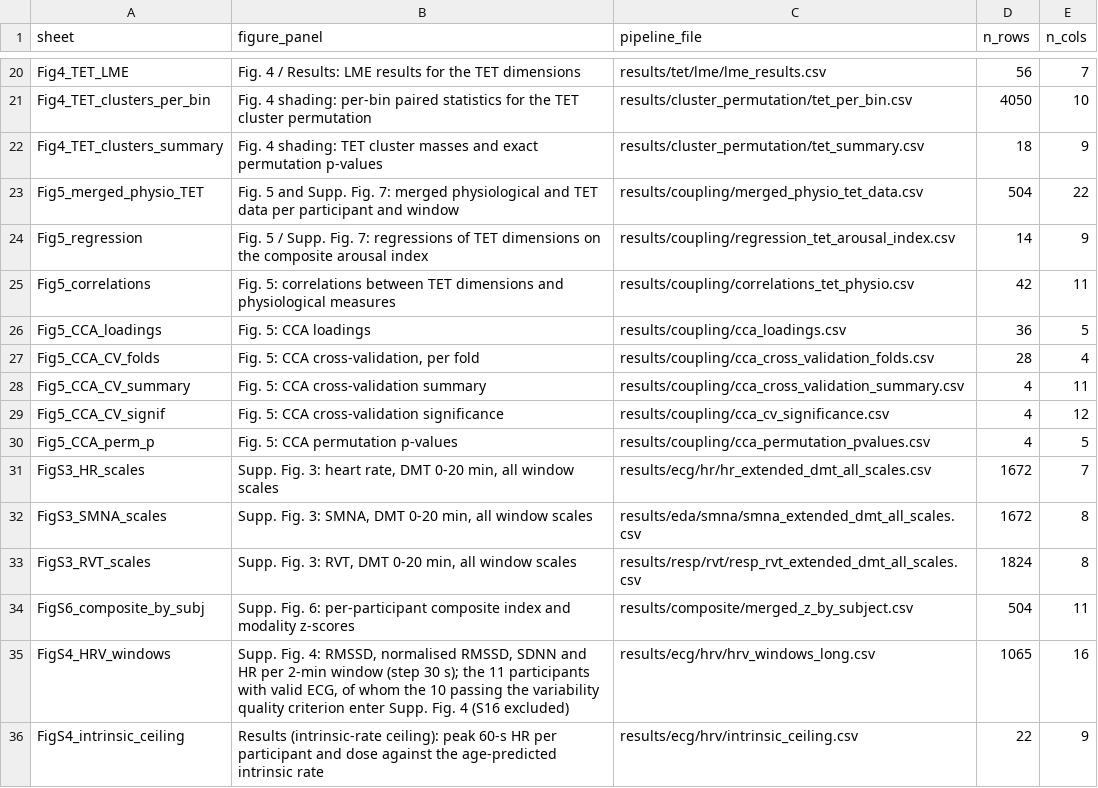
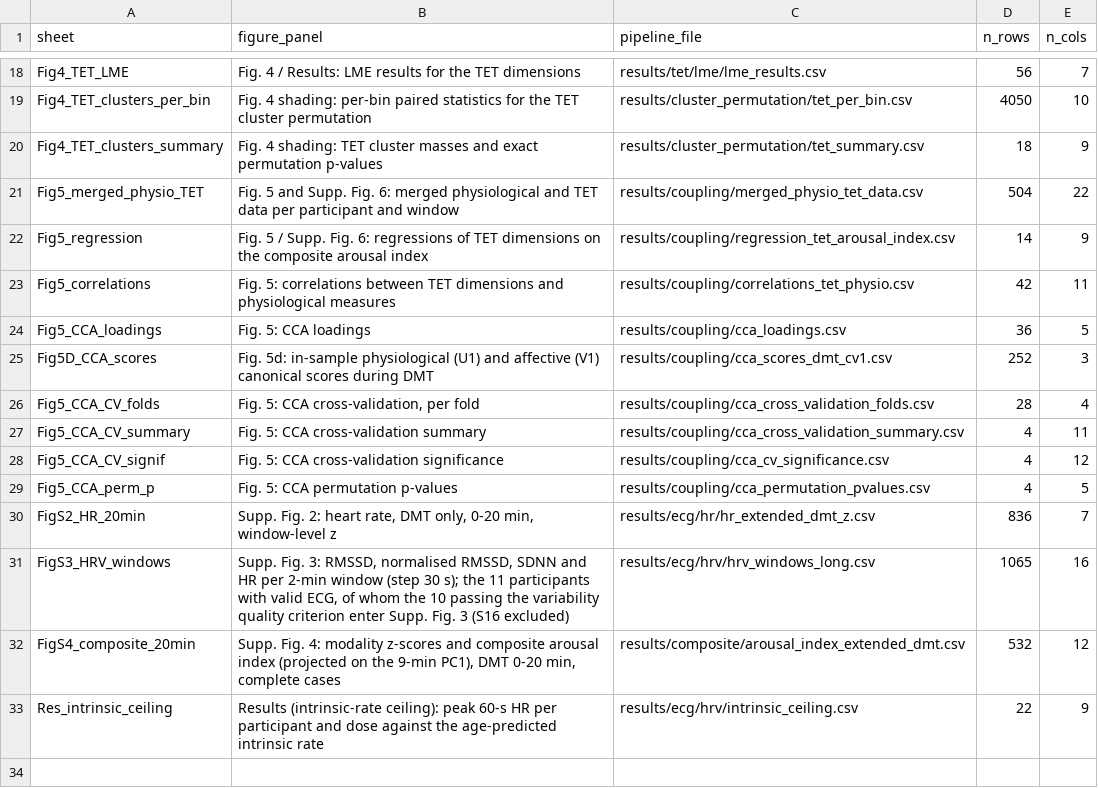
Before and after one commit to tomdamelio/dmt-emotions, a CSV file: results/source_data/csv/README_index.csv, drawn as a sheet; only a part is shown, gaps mark what is left out; the diff covers the shown part only.

Commit message:
Release v1.2.0: editorial round (Communications Biology)
- Figure 1 redrawn in code (scripts/figure_1.py); compose_figure_1.py,
  compose_figure_S1.py and their panels removed
- Supplementary Figures renumbered S1-S6 after removal of former Supp. Fig. 1
- Source Data: sheet names follow the current panel letters; new sheets for
  the Fig. 2b/d/f and 3b LME coefficients, Fig. 3a variance explained,
  Fig. 5d canonical scores and the Supp. Fig. 4 index; sheets backing no
  figure removed. All retained values unchanged
- README: paper accepted in Communications Biology; version 1.2.0

```diff
--- a/results/source_data/csv/README_index.csv
+++ b/results/source_data/csv/README_index.csv
@@ -22,6 +20,7 @@ Fig4_TET_clusters_per_bin,Fig. 4 shading: per-bin paired statistics for the TET
 Fig4_TET_clusters_summary,Fig. 4 shading: TET cluster masses and exact permutation p-values,results/cluster_permutation/tet_summary.csv,18,9
-Fig5_merged_physio_TET,Fig. 5 and Supp. Fig. 7: merged physiological and TET data per participant and window,results/coupling/merged_physio_tet_data.csv,504,22
-Fig5_regression,Fig. 5 / Supp. Fig. 7: regressions of TET dimensions on the composite arousal index,results/coupling/regression_tet_arousal_index.csv,14,9
+Fig5_merged_physio_TET,Fig. 5 and Supp. Fig. 6: merged physiological and TET data per participant and window,results/coupling/merged_physio_tet_data.csv,504,22
+Fig5_regression,Fig. 5 / Supp. Fig. 6: regressions of TET dimensions on the composite arousal index,results/coupling/regression_tet_arousal_index.csv,14,9
 Fig5_correlations,Fig. 5: correlations between TET dimensions and physiological measures,results/coupling/correlations_tet_physio.csv,42,11
 Fig5_CCA_loadings,Fig. 5: CCA loadings,results/coupling/cca_loadings.csv,36,5
+Fig5D_CCA_scores,Fig. 5d: in-sample physiological (U1) and affective (V1) canonical scores during DMT,results/coupling/cca_scores_dmt_cv1.csv,252,3
 Fig5_CCA_CV_folds,"Fig. 5: CCA cross-validation, per fold",results/coupling/cca_cross_validation_folds.csv,28,4
@@ -30,7 +29,5 @@ Fig5_CCA_CV_signif,Fig. 5: CCA cross-validation significance,results/coupling/cc
 Fig5_CCA_perm_p,Fig. 5: CCA permutation p-values,results/coupling/cca_permutation_pvalues.csv,4,5
-FigS3_HR_scales,"Supp. Fig. 3: heart rate, DMT 0-20 min, all window scales",results/ecg/hr/hr_extended_dmt_all_scales.csv,1672,7
-FigS3_SMNA_scales,"Supp. Fig. 3: SMNA, DMT 0-20 min, all window scales",results/eda/smna/smna_extended_dmt_all_scales.csv,1672,8
-FigS3_RVT_scales,"Supp. Fig. 3: RVT, DMT 0-20 min, all window scales",results/resp/rvt/resp_rvt_extended_dmt_all_scales.csv,1824,8
-FigS6_composite_by_subj,Supp. Fig. 6: per-participant composite index and modality z-scores,results/composite/merged_z_by_subject.csv,504,11
-FigS4_HRV_windows,"Supp. Fig. 4: RMSSD, normalised RMSSD, SDNN and HR per 2-min window (step 30 s); the 11 participants with valid ECG, of whom the 10 passing the variability quality criterion enter Supp. Fig. 4 (S16 excluded)",results/ecg/hrv/hrv_windows_long.csv,1065,16
-FigS4_intrinsic_ceiling,Results (intrinsic-rate ceiling): peak 60-s HR per participant and dose against the age-predicted intrinsic rate,results/ecg/hrv/intrinsic_ceiling.csv,22,9
+FigS2_HR_20min,"Supp. Fig. 2: heart rate, DMT only, 0-20 min, window-level z",results/ecg/hr/hr_extended_dmt_z.csv,836,7
+FigS3_HRV_windows,"Supp. Fig. 3: RMSSD, normalised RMSSD, SDNN and HR per 2-min window (step 30 s); the 11 participants with valid ECG, of whom the 10 passing the variability quality criterion enter Supp. Fig. 3 (S16 excluded)",results/ecg/hrv/hrv_windows_long.csv,1065,16
+FigS4_composite_20min,"Supp. Fig. 4: modality z-scores and composite arousal index (projected on the 9-min PC1), DMT 0-20 min, complete cases",results/composite/arousal_index_extended_dmt.csv,532,12
+Res_intrinsic_ceiling,Results (intrinsic-rate ceiling): peak 60-s HR per participant and dose against the age-predicted intrinsic rate,results/ecg/hrv/intrinsic_ceiling.csv,22,9
```
Also changed, not shown: 2 added rows, 4 removed rows and 16 edited cells elsewhere in this file, 56 other files.
